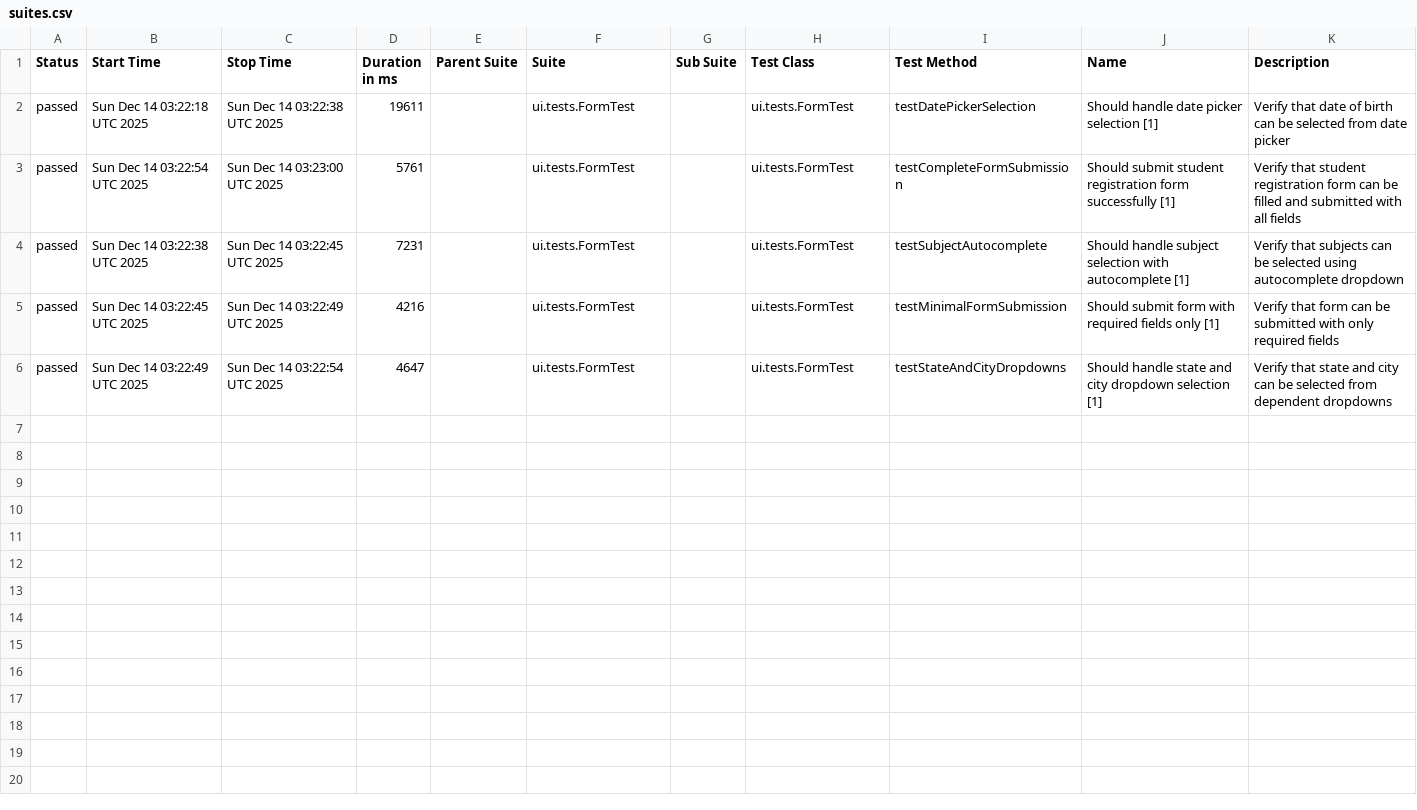
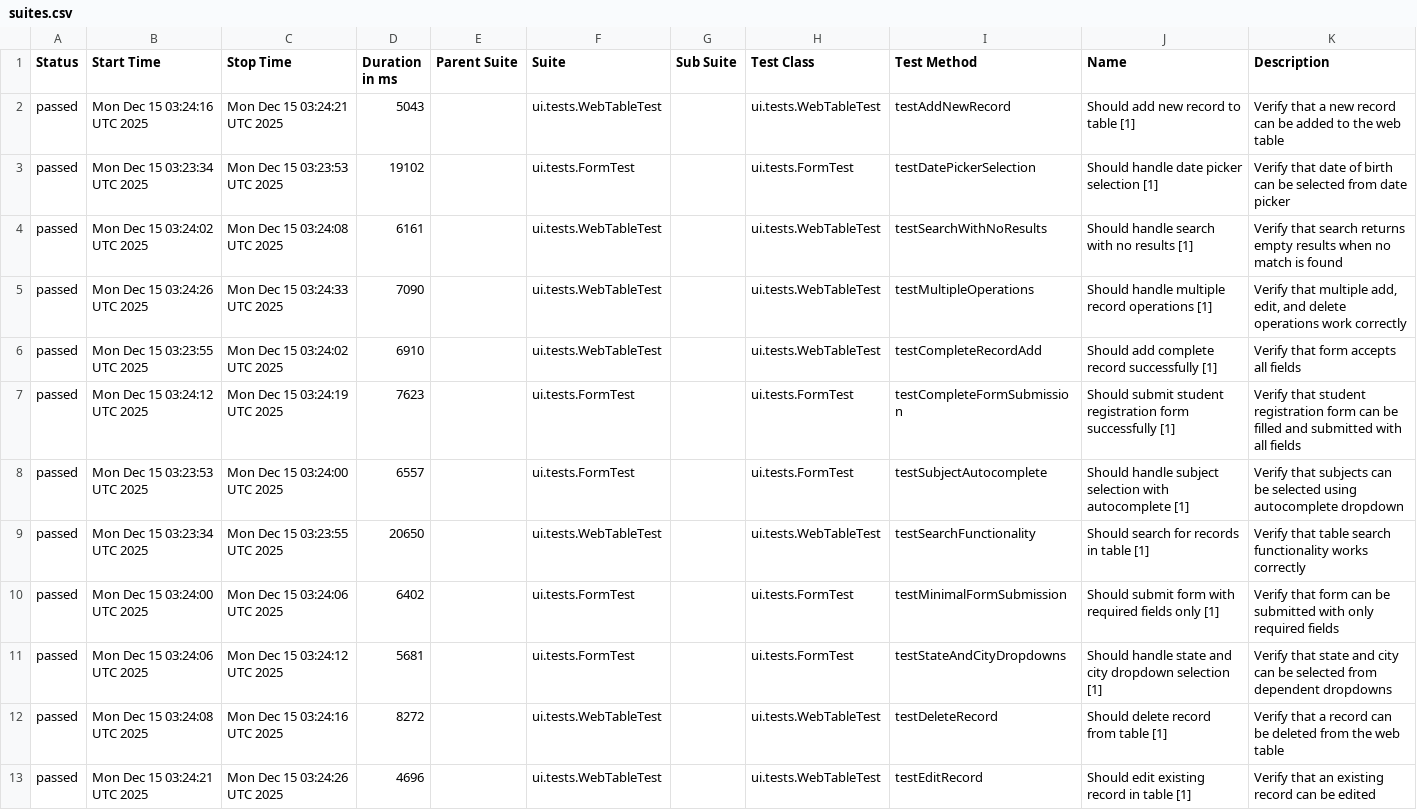
Before and after one commit to wild47/qa-automation-base, a CSV file: ui/data/suites.csv, drawn as a sheet.

```diff
--- a/ui/data/suites.csv
+++ b/ui/data/suites.csv
@@ -1,6 +1,13 @@
 "Status","Start Time","Stop Time","Duration in ms","Parent Suite","Suite","Sub Suite","Test Class","Test Method","Name","Description"
-"passed","Sun Dec 14 03:22:18 UTC 2025","Sun Dec 14 03:22:38 UTC 2025","19611","","ui.tests.FormTest","","ui.tests.FormTest","testDatePickerSelection","Should handle date picker selection [1]","Verify that date of birth can be selected from date picker"
-"passed","Sun Dec 14 03:22:54 UTC 2025","Sun Dec 14 03:23:00 UTC 2025","5761","","ui.tests.FormTest","","ui.tests.FormTest","testCompleteFormSubmission","Should submit student registration form successfully [1]","Verify that student registration form can be filled and submitted with all fields"
-"passed","Sun Dec 14 03:22:38 UTC 2025","Sun Dec 14 03:22:45 UTC 2025","7231","","ui.tests.FormTest","","ui.tests.FormTest","testSubjectAutocomplete","Should handle subject selection with autocomplete [1]","Verify that subjects can be selected using autocomplete dropdown"
-"passed","Sun Dec 14 03:22:45 UTC 2025","Sun Dec 14 03:22:49 UTC 2025","4216","","ui.tests.FormTest","","ui.tests.FormTest","testMinimalFormSubmission","Should submit form with required fields only [1]","Verify that form can be submitted with only required fields"
-"passed","Sun Dec 14 03:22:49 UTC 2025","Sun Dec 14 03:22:54 UTC 2025","4647","","ui.tests.FormTest","","ui.tests.FormTest","testStateAndCityDropdowns","Should handle state and city dropdown selection [1]","Verify that state and city can be selected from dependent dropdowns"
+"passed","Mon Dec 15 03:24:16 UTC 2025","Mon Dec 15 03:24:21 UTC 2025","5043","","ui.tests.WebTableTest","","ui.tests.WebTableTest","testAddNewRecord","Should add new record to table [1]","Verify that a new record can be added to the web table"
+"passed","Mon Dec 15 03:23:34 UTC 2025","Mon Dec 15 03:23:53 UTC 2025","19102","","ui.tests.FormTest","","ui.tests.FormTest","testDatePickerSelection","Should handle date picker selection [1]","Verify that date of birth can be selected from date picker"
+"passed","Mon Dec 15 03:24:02 UTC 2025","Mon Dec 15 03:24:08 UTC 2025","6161","","ui.tests.WebTableTest","","ui.tests.WebTableTest","testSearchWithNoResults","Should handle search with no results [1]","Verify that search returns empty results when no match is found"
+"passed","Mon Dec 15 03:24:26 UTC 2025","Mon Dec 15 03:24:33 UTC 2025","7090","","ui.tests.WebTableTest","","ui.tests.WebTableTest","testMultipleOperations","Should handle multiple record operations [1]","Verify that multiple add, edit, and delete operations work correctly"
+"passed","Mon Dec 15 03:23:55 UTC 2025","Mon Dec 15 03:24:02 UTC 2025","6910","","ui.tests.WebTableTest","","ui.tests.WebTableTest","testCompleteRecordAdd","Should add complete record successfully [1]","Verify that form accepts all fields"
+"passed","Mon Dec 15 03:24:12 UTC 2025","Mon Dec 15 03:24:19 UTC 2025","7623","","ui.tests.FormTest","","ui.tests.FormTest","testCompleteFormSubmission","Should submit student registration form successfully [1]","Verify that student registration form can be filled and submitted with all fields"
+"passed","Mon Dec 15 03:23:53 UTC 2025","Mon Dec 15 03:24:00 UTC 2025","6557","","ui.tests.FormTest","","ui.tests.FormTest","testSubjectAutocomplete","Should handle subject selection with autocomplete [1]","Verify that subjects can be selected using autocomplete dropdown"
+"passed","Mon Dec 15 03:23:34 UTC 2025","Mon Dec 15 03:23:55 UTC 2025","20650","","ui.tests.WebTableTest","","ui.tests.WebTableTest","testSearchFunctionality","Should search for records in table [1]","Verify that table search functionality works correctly"
+"passed","Mon Dec 15 03:24:00 UTC 2025","Mon Dec 15 03:24:06 UTC 2025","6402","","ui.tests.FormTest","","ui.tests.FormTest","testMinimalFormSubmission","Should submit form with required fields only [1]","Verify that form can be submitted with only required fields"
+"passed","Mon Dec 15 03:24:06 UTC 2025","Mon Dec 15 03:24:12 UTC 2025","5681","","ui.tests.FormTest","","ui.tests.FormTest","testStateAndCityDropdowns","Should handle state and city dropdown selection [1]","Verify that state and city can be selected from dependent dropdowns"
+"passed","Mon Dec 15 03:24:08 UTC 2025","Mon Dec 15 03:24:16 UTC 2025","8272","","ui.tests.WebTableTest","","ui.tests.WebTableTest","testDeleteRecord","Should delete record from table [1]","Verify that a record can be deleted from the web table"
+"passed","Mon Dec 15 03:24:21 UTC 2025","Mon Dec 15 03:24:26 UTC 2025","4696","","ui.tests.WebTableTest","","ui.tests.WebTableTest","testEditRecord","Should edit existing record in table [1]","Verify that an existing record can be edited"
```
Also changed, not shown: 41 other files.
